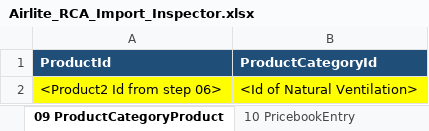
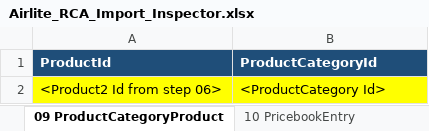
Before and after one commit to ConorLaveryKS/RCA, an Excel workbook: OneDrive_2026-09-29/Claude RCA Product/09-airlite-product-template/Airlite_RCA_Import_Inspector.xlsx, sheet 09 ProductCategoryProduct, drawn as a sheet; values as stored, in another font and other column widths than the file's, no borders; the diff names each change by its address in the sheet, - before the commit and + after, or states it on an @@ line.

```diff
--- a/OneDrive_2026-09-29/Claude RCA Product/09-airlite-product-template/Airlite_RCA_Import_Inspector.xlsx (sheet 09 ProductCategoryProduct)
+++ b/OneDrive_2026-09-29/Claude RCA Product/09-airlite-product-template/Airlite_RCA_Import_Inspector.xlsx (sheet 09 ProductCategoryProduct)
-B2 (ProductCategoryId): <Id of Natural Ventilation>
+B2 (ProductCategoryId): <ProductCategory Id>
```
Also changed, not shown: sheet Import Steps, 5 other files.
